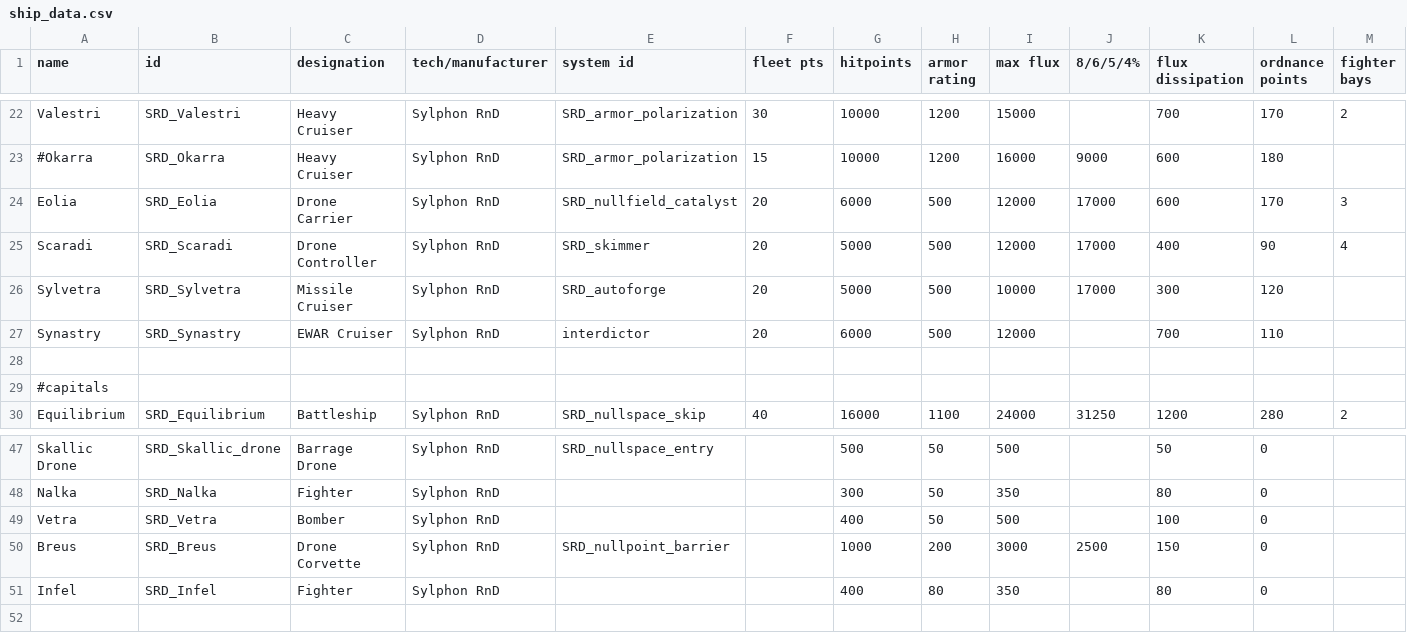
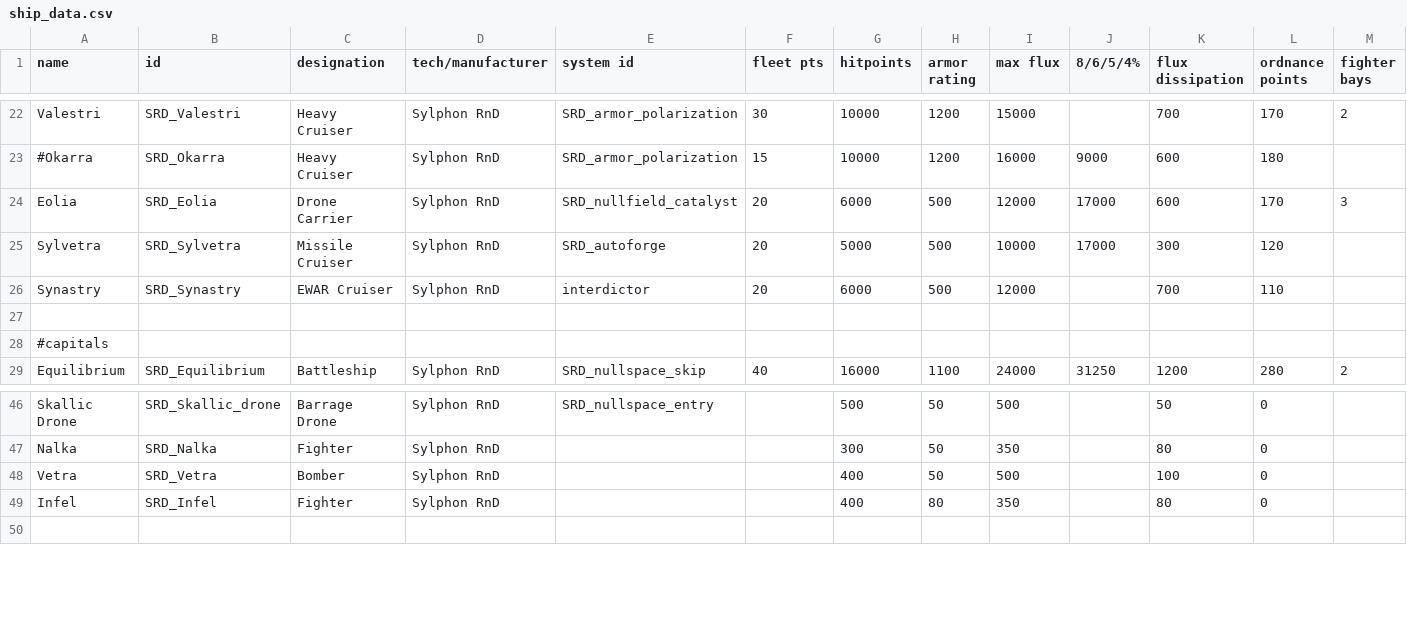
Before and after one commit to niatahl/sylphon, a CSV file: data/hulls/ship_data.csv, drawn as a sheet; only a part is shown, gaps mark what is left out; rows hold the shown columns only; the diff names each change by its address in the sheet, - before the commit and + after, or states it on an @@ line.

```diff
--- a/data/hulls/ship_data.csv
+++ b/data/hulls/ship_data.csv
-row 25: Scaradi | SRD_Scaradi | Drone Controller | Sylphon RnD | SRD_skimmer | 20 | 5000 | 500 | 12000 | 17000 | 400 | 90 | 4
-row 50: Breus | SRD_Breus | Drone Corvette | Sylphon RnD | SRD_nullpoint_barrier |  | 1000 | 200 | 3000 | 2500 | 150 | 0
```
Also changed, not shown: data/hulls/wing_data.csv, 2 other files.
